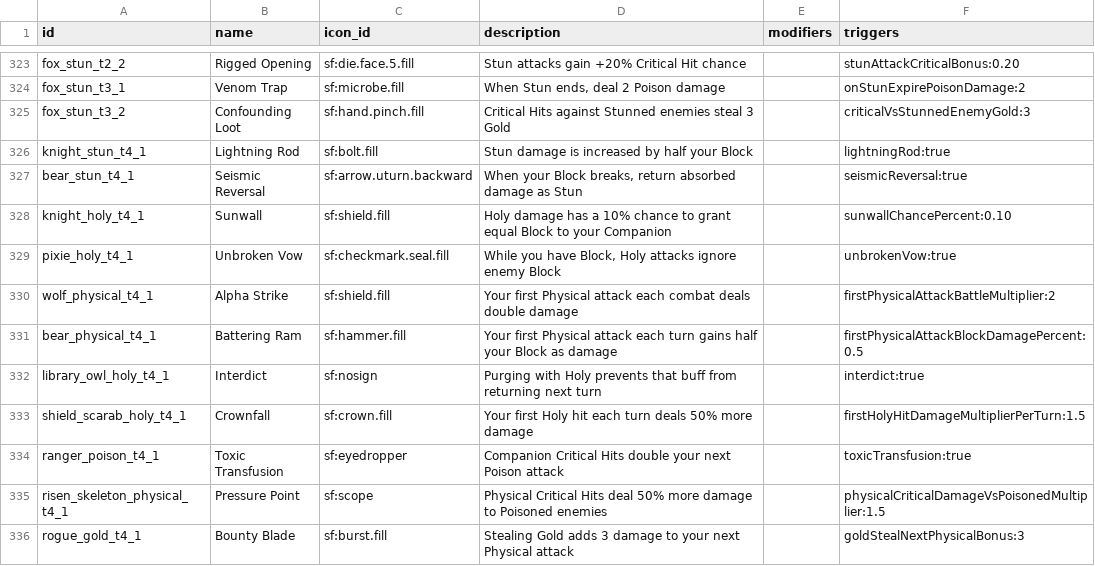
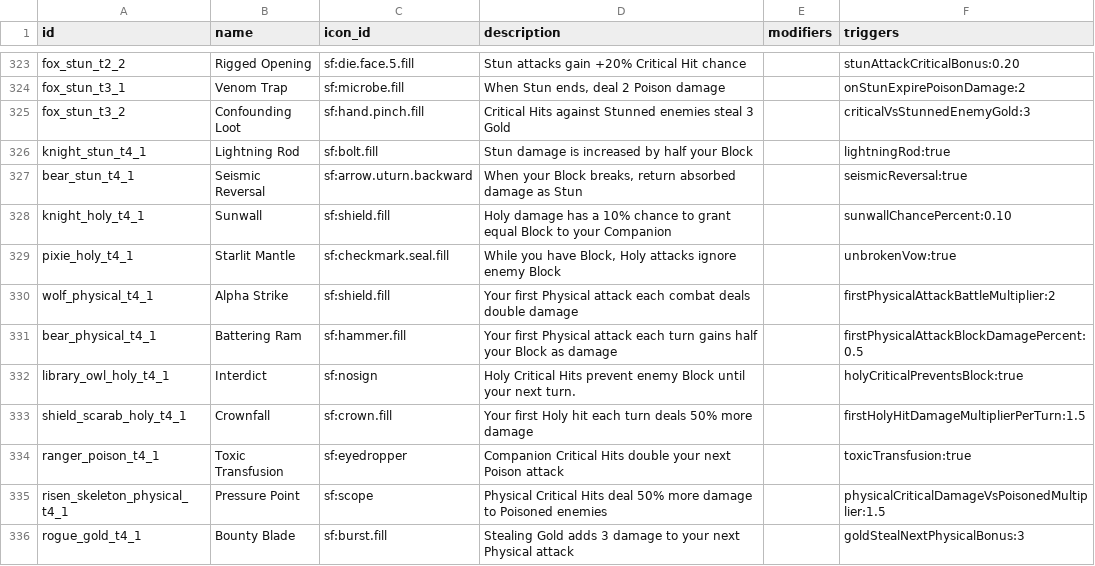
Before and after one commit to Talyen/Trinket, a TSV file: ContentManifest/talents.tsv, drawn as a sheet; only a part is shown, gaps mark what is left out; the diff covers the shown part only.

Commit message:
feat: rework approved Talent effects and themes

```diff
--- a/ContentManifest/talents.tsv
+++ b/ContentManifest/talents.tsv
@@ -328,6 +328,6 @@ bear_stun_t4_1	Seismic Reversal	sf:arrow.uturn.backward	When your Block breaks,
 knight_holy_t4_1	Sunwall	sf:shield.fill	Holy damage has a 10% chance to grant equal Block to your Companion		sunwallChancePercent:0.10
-pixie_holy_t4_1	Unbroken Vow	sf:checkmark.seal.fill	While you have Block, Holy attacks ignore enemy Block		unbrokenVow:true
+pixie_holy_t4_1	Starlit Mantle	sf:checkmark.seal.fill	While you have Block, Holy attacks ignore enemy Block		unbrokenVow:true
 wolf_physical_t4_1	Alpha Strike	sf:shield.fill	Your first Physical attack each combat deals double damage		firstPhysicalAttackBattleMultiplier:2
 bear_physical_t4_1	Battering Ram	sf:hammer.fill	Your first Physical attack each turn gains half your Block as damage		firstPhysicalAttackBlockDamagePercent:0.5
-library_owl_holy_t4_1	Interdict	sf:nosign	Purging with Holy prevents that buff from returning next turn		interdict:true
+library_owl_holy_t4_1	Interdict	sf:nosign	Holy Critical Hits prevent enemy Block until your next turn.		holyCriticalPreventsBlock:true
 shield_scarab_holy_t4_1	Crownfall	sf:crown.fill	Your first Holy hit each turn deals 50% more damage		firstHolyHitDamageMultiplierPerTurn:1.5
```
Also changed, not shown: 47 edited cells elsewhere in this file, 48 other files.
